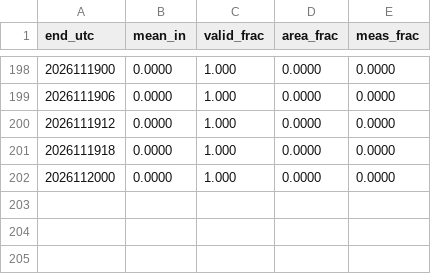
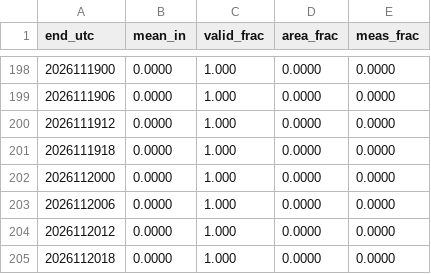
Before and after one commit to aaronperry-dev/NWS-WFO-Current-Season-Snowfall-Error, a CSV file: state/2026-27/series_BTV.csv, drawn as a sheet; only a part is shown, gaps mark what is left out; the diff names each change by its address in the sheet, - before the commit and + after, or states it on an @@ line.

```diff
--- a/state/2026-27/series_BTV.csv
+++ b/state/2026-27/series_BTV.csv
+row 203: 2026112006 | 0.0000 | 1.000 | 0.0000 | 0.0000
+row 204: 2026112012 | 0.0000 | 1.000 | 0.0000 | 0.0000
+row 205: 2026112018 | 0.0000 | 1.000 | 0.0000 | 0.0000
```
Also changed, not shown: state/2026-27/series_BOX.csv, state/2026-27/series_CAR.csv, 3 other files.
